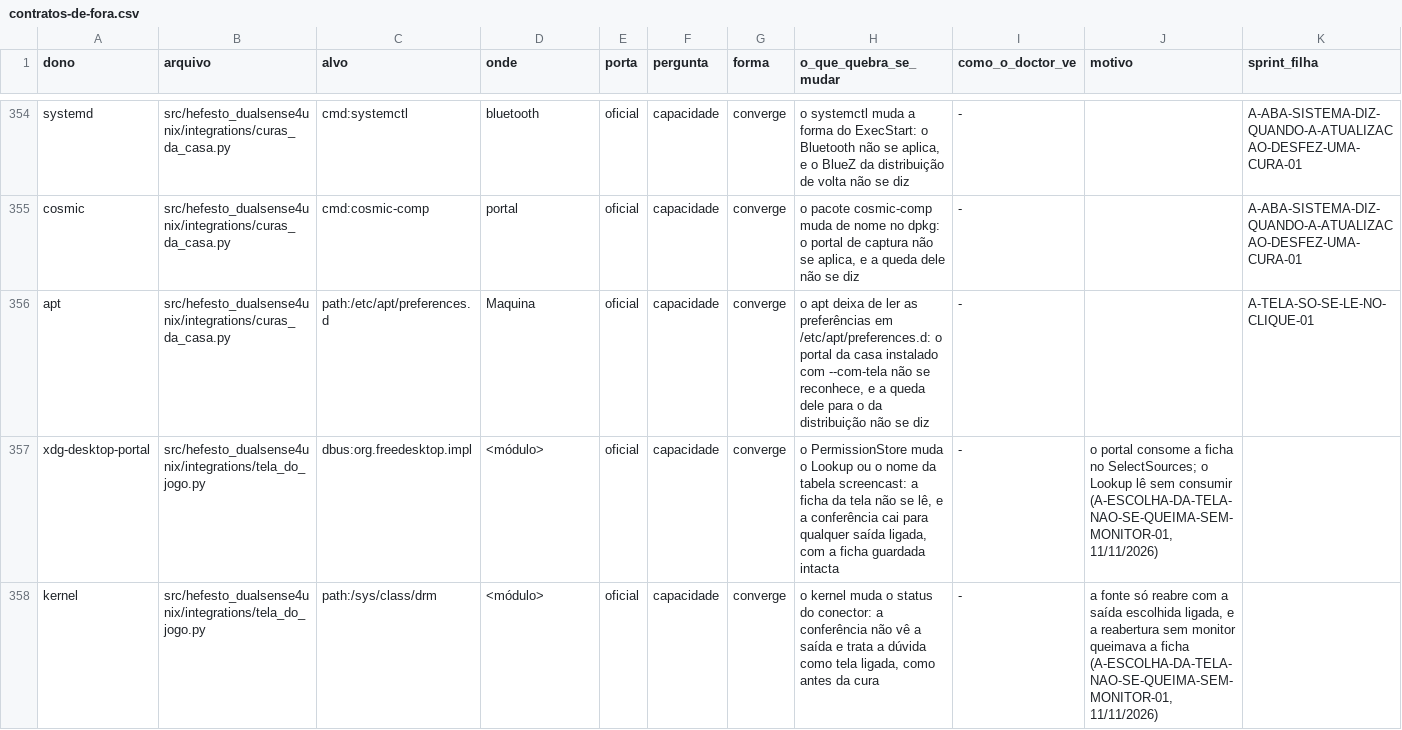
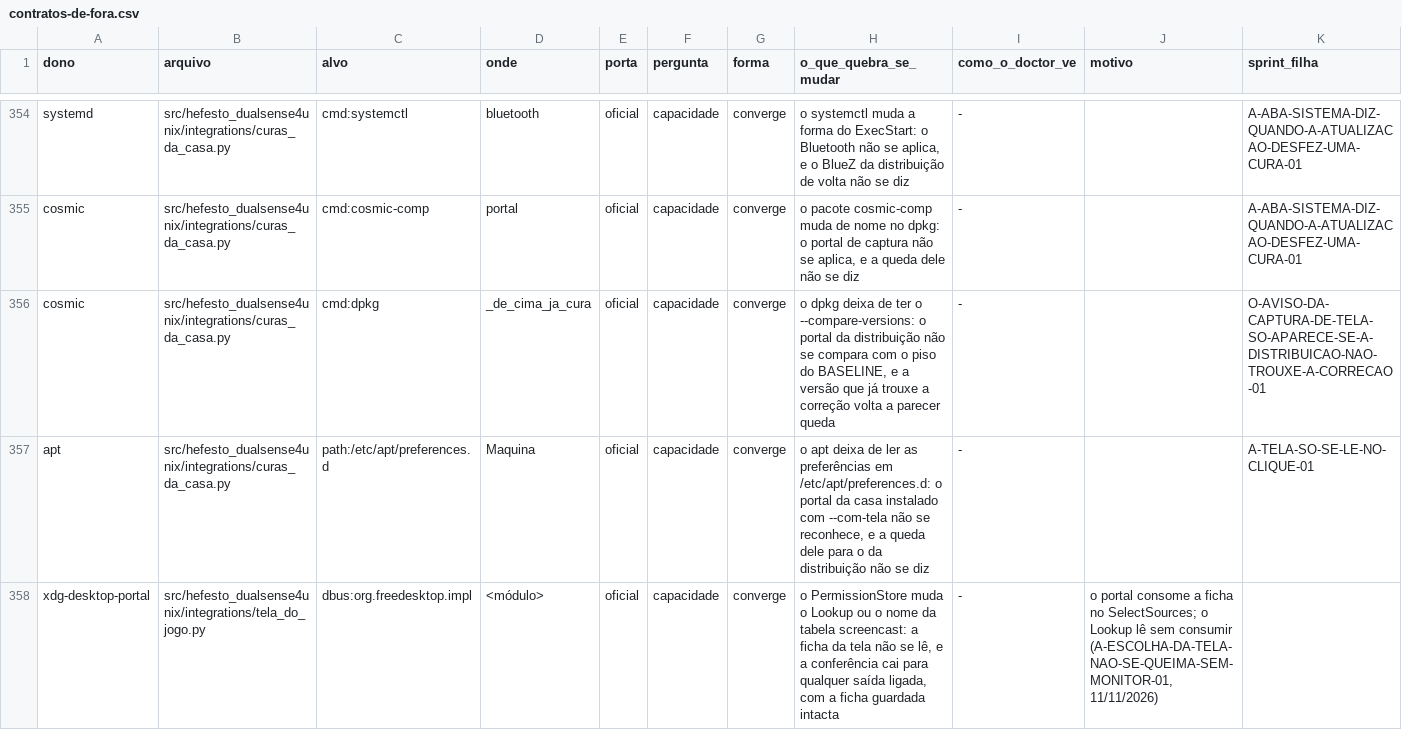
Before and after one commit to Hefesto-Team/hefesto-dualsense4unix, a CSV file: docs/data/contratos-de-fora.csv, drawn as a sheet; only a part is shown, gaps mark what is left out; the shorter side is filled out with more unchanged rows; rows hold the shown columns only; the diff names each change by its address in the sheet, - before the commit and + after, or states it on an @@ line.

Commit message:
fix(portal): o aviso da captura de tela só aparece se a distribuição não trouxe a correção
O BASELINE do portal ganha o piso PORTAL_DE_CIMA_COM_A_CURA: versão de cima igual ou maior, na ordem do dpkg --compare-versions, vale sem lista nenhuma. O serviço e o doctor julgam pela mesma regra.

Origem: D-0911-A-CURA-DESFEITA-SE-DIZ-PELO-DONO-DAS-CURAS
Co-authored-by: AndreBFarias <andre.dsbf@gmail.com>

```diff
--- a/docs/data/contratos-de-fora.csv
+++ b/docs/data/contratos-de-fora.csv
+row 356: cosmic | src/hefesto_dualsense4unix/integrations/curas_da_casa.py | cmd:dpkg | _de_cima_ja_cura | oficial | capacidade | converge | o dpkg deixa de ter o --compare-versions: o portal da distribuição não se compara com o piso do BASELINE, e a versão que já trouxe a correção volta a parecer queda | - |  | O-AVISO-DA-CAPTURA-DE-TELA-SO-APARECE-SE-A-DISTRIBUICAO-NAO-TROUXE-A-CORRECAO-01
```
Also changed, not shown: 4 other files.
